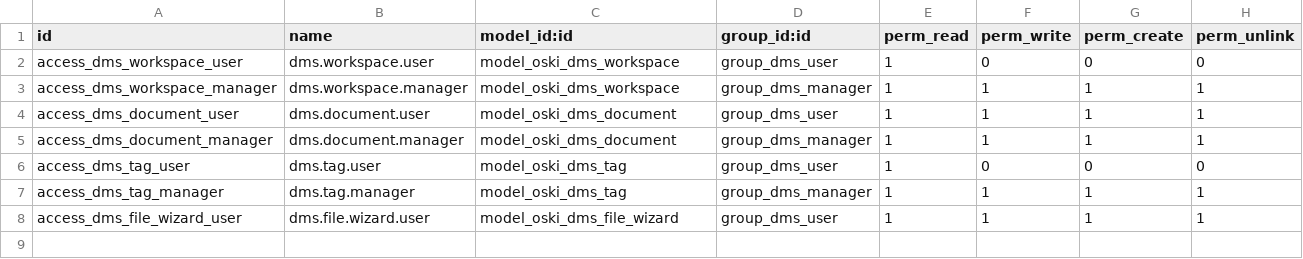
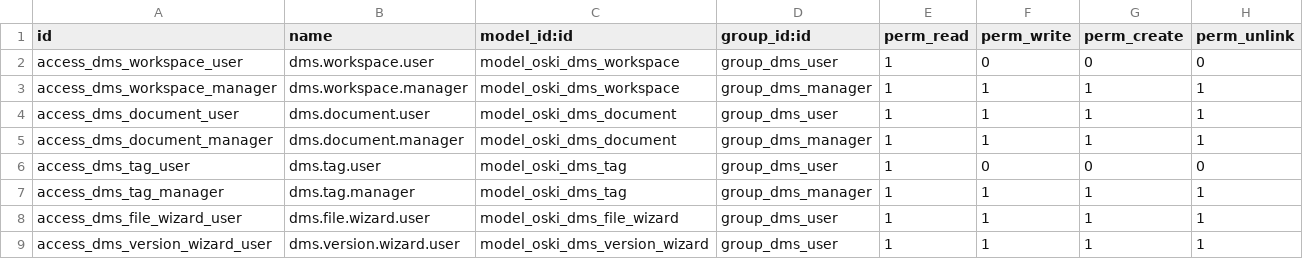
Before and after one commit to stagenie/odooskills-odoo-apps, a CSV file: oski_dms/security/ir.model.access.csv, drawn as a sheet.

```diff
--- a/oski_dms/security/ir.model.access.csv
+++ b/oski_dms/security/ir.model.access.csv
@@ -8 +8,2 @@ access_dms_tag_manager,dms.tag.manager,model_oski_dms_tag,group_dms_manager,1,1,
 access_dms_file_wizard_user,dms.file.wizard.user,model_oski_dms_file_wizard,group_dms_user,1,1,1,1
+access_dms_version_wizard_user,dms.version.wizard.user,model_oski_dms_version_wizard,group_dms_user,1,1,1,1
```
Also changed, not shown: 10 other files.
